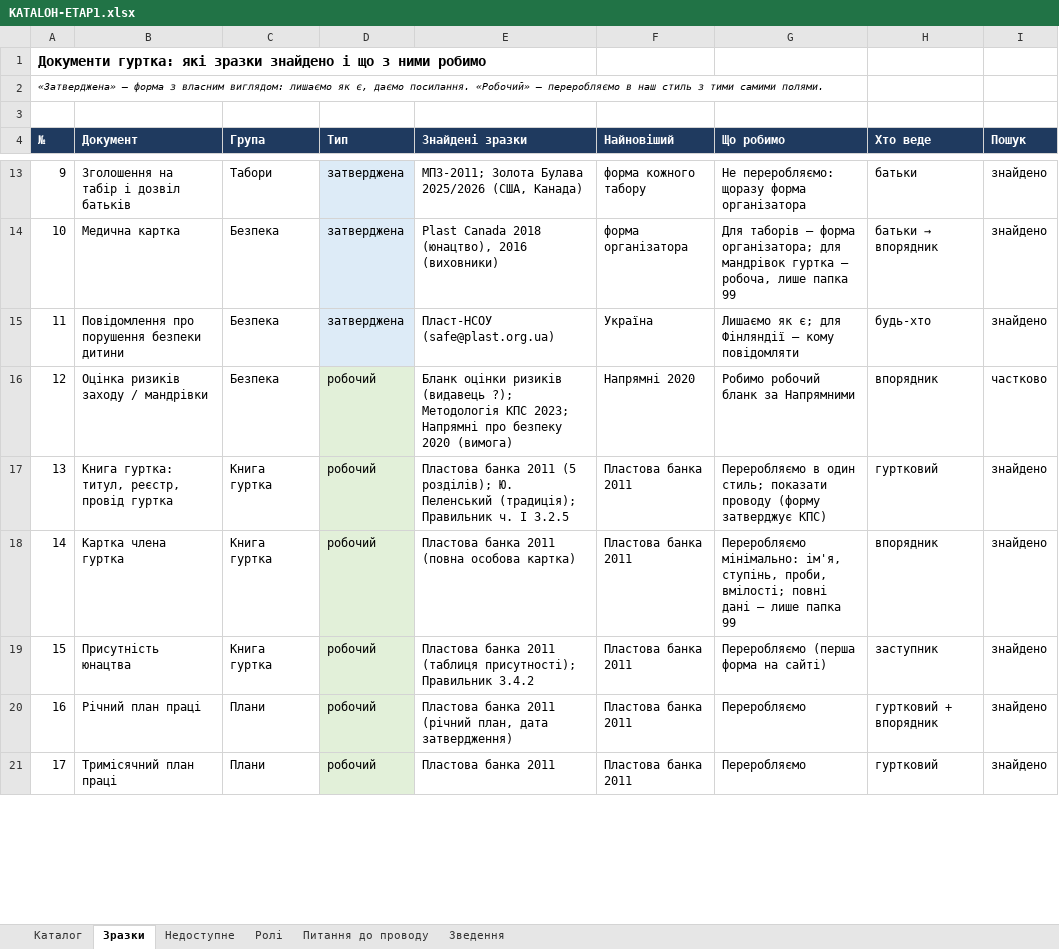
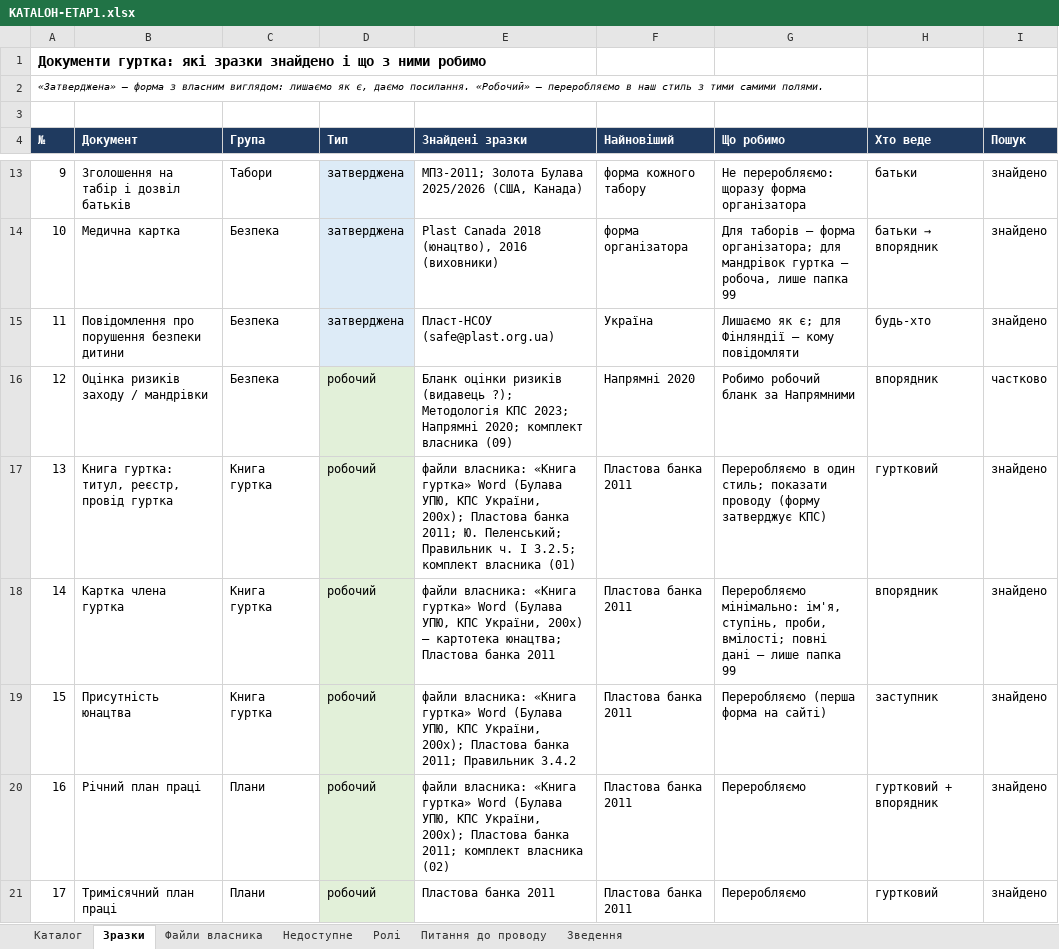
Before and after one commit to gutirky-fi/gutirky-fi.github.io, an Excel workbook: _robota/dokumenty/etap1/KATALOH-ETAP1.xlsx, sheet Зразки, drawn as a sheet; only a part is shown, gaps mark what is left out; values as stored, in another font and other column widths than the file's, no borders; charts and pictures not drawn; the diff covers the shown part only; the diff names each change by its address in the sheet, - before the commit and + after, or states it on an @@ line.

```diff
--- a/_robota/dokumenty/etap1/KATALOH-ETAP1.xlsx (sheet Зразки)
+++ b/_robota/dokumenty/etap1/KATALOH-ETAP1.xlsx (sheet Зразки)
+sheet tab: Файли власника
-E16 (Знайдені зразки): …2023; Напрямні про безпеку 2020 (вимога)
+E16 (Знайдені зразки): …2023; Напрямні 2020; комплект власника (09)
-E17 (Знайдені зразки): Пластова банка 2011 (5 розділів); Ю. Пеленський (традиція); Правильник ч. I 3.2.5
+E17 (Знайдені зразки): файли власника: «Книга гуртка» Word (Булава УПЮ, КПС України, 200х); Пластова банка 2011; Ю. Пеленський; Правильник ч. I 3.2.5; комплект власника (01)
-E18 (Знайдені зразки): Пластова банка 2011 (повна особова картка)
+E18 (Знайдені зразки): файли власника: «Книга гуртка» Word (Булава УПЮ, КПС України, 200х) — картотека юнацтва; Пластова банка 2011
-E19 (Знайдені зразки): Пластова банка 2011 (таблиця присутності); Правильник 3.4.2
+E19 (Знайдені зразки): файли власника: «Книга гуртка» Word (Булава УПЮ, КПС України, 200х); Пластова банка 2011; Правильник 3.4.2
-E20 (Знайдені зразки): Пластова банка 2011 (річний план, дата затвердження)
+E20 (Знайдені зразки): файли власника: «Книга гуртка» Word (Булава УПЮ, КПС України, 200х); Пластова банка 2011; комплект власника (02)
```
Also changed, not shown: 7 added rows, 20 edited cells and row numbers in column A elsewhere in this sheet, sheet Зведення, charts or pictures, 3 other files.
